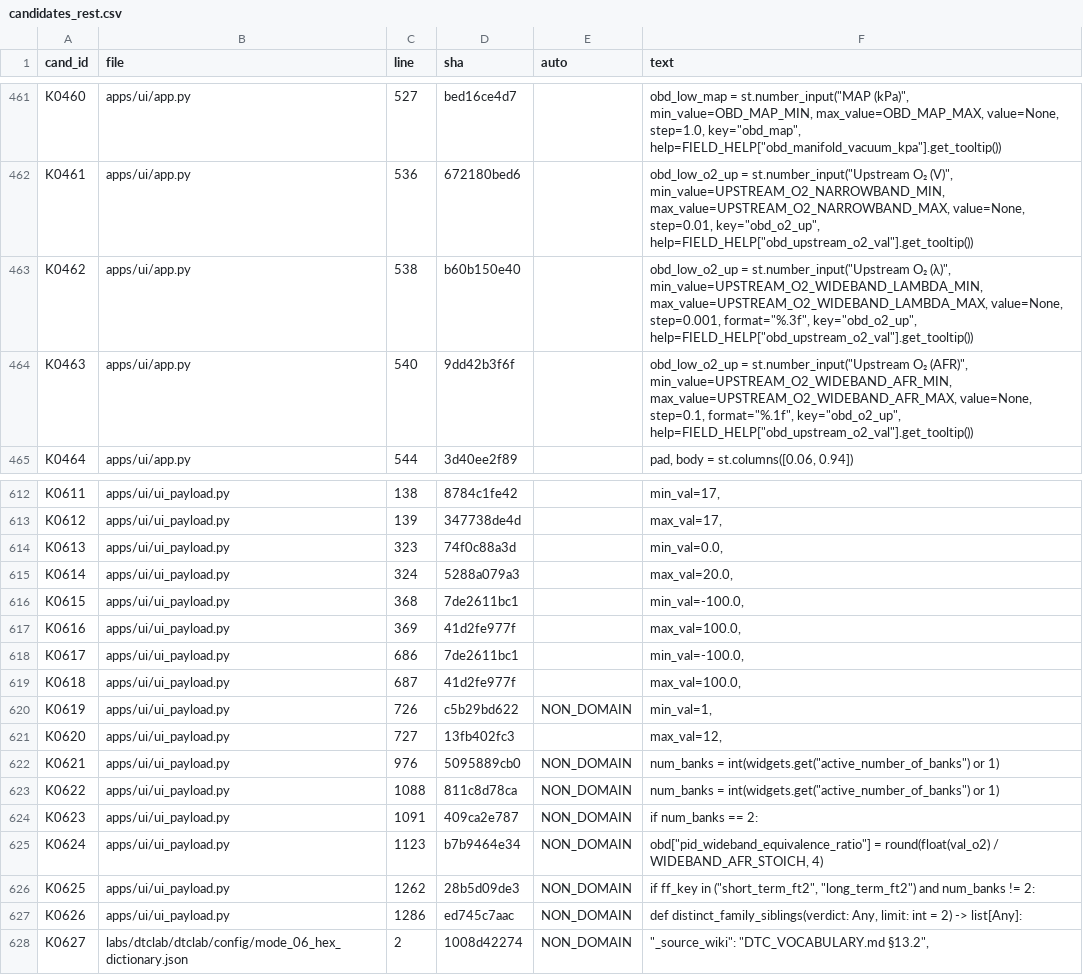
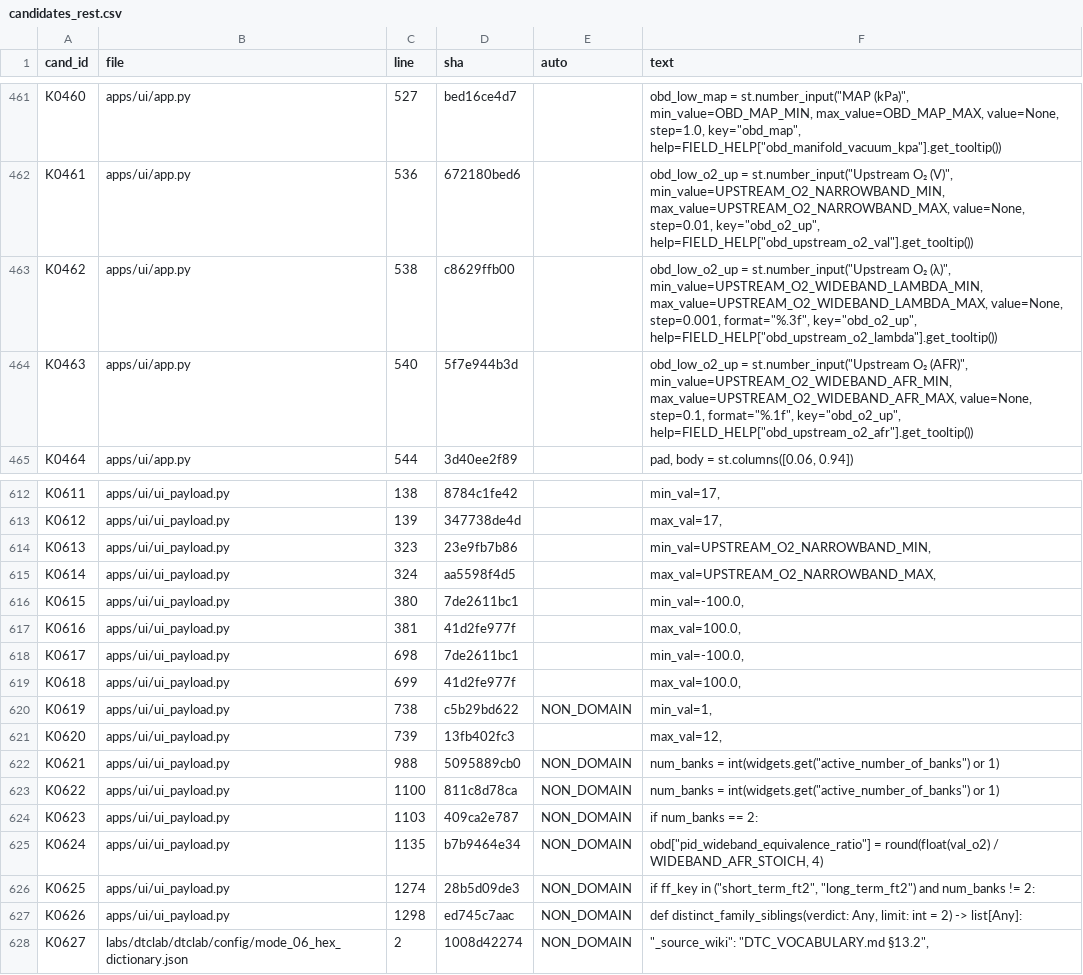
Before and after one commit to kricipepsi/exhaust-analyzer, a CSV file: apps/wired/audit_tasks/codeaudit/candidates_rest.csv, drawn as a sheet; only a part is shown, gaps mark what is left out.

```diff
--- a/apps/wired/audit_tasks/codeaudit/candidates_rest.csv
+++ b/apps/wired/audit_tasks/codeaudit/candidates_rest.csv
@@ -462,4 +462,4 @@ K0460,apps/ui/app.py,527,bed16ce4d7,,"obd_low_map = st.number_input(""MAP (kPa)"
 K0461,apps/ui/app.py,536,672180bed6,,"obd_low_o2_up = st.number_input(""Upstream O₂ (V)"", min_value=UPSTREAM_O2_NARROWBAND_MIN, max_value=UPSTREAM_O2_NARROWBAND_MAX, value=None, step=0.01, key=""obd_o2_up"", help=FIELD_HELP[""obd_upstream_o2_val""].get_tooltip())"
-K0462,apps/ui/app.py,538,b60b150e40,,"obd_low_o2_up = st.number_input(""Upstream O₂ (λ)"", min_value=UPSTREAM_O2_WIDEBAND_LAMBDA_MIN, max_value=UPSTREAM_O2_WIDEBAND_LAMBDA_MAX, value=None, step=0.001, format=""%.3f"", key=""obd_o2_up"", help=FIELD_HELP[""obd_upstream_o2_val""].get_tooltip())"
-K0463,apps/ui/app.py,540,9dd42b3f6f,,"obd_low_o2_up = st.number_input(""Upstream O₂ (AFR)"", min_value=UPSTREAM_O2_WIDEBAND_AFR_MIN, max_value=UPSTREAM_O2_WIDEBAND_AFR_MAX, value=None, step=0.1, format=""%.1f"", key=""obd_o2_up"", help=FIELD_HELP[""obd_upstream_o2_val""].get_tooltip())"
+K0462,apps/ui/app.py,538,c8629ffb00,,"obd_low_o2_up = st.number_input(""Upstream O₂ (λ)"", min_value=UPSTREAM_O2_WIDEBAND_LAMBDA_MIN, max_value=UPSTREAM_O2_WIDEBAND_LAMBDA_MAX, value=None, step=0.001, format=""%.3f"", key=""obd_o2_up"", help=FIELD_HELP[""obd_upstream_o2_lambda""].get_tooltip())"
+K0463,apps/ui/app.py,540,5f7e944b3d,,"obd_low_o2_up = st.number_input(""Upstream O₂ (AFR)"", min_value=UPSTREAM_O2_WIDEBAND_AFR_MIN, max_value=UPSTREAM_O2_WIDEBAND_AFR_MAX, value=None, step=0.1, format=""%.1f"", key=""obd_o2_up"", help=FIELD_HELP[""obd_upstream_o2_afr""].get_tooltip())"
 K0464,apps/ui/app.py,544,3d40ee2f89,,"pad, body = st.columns([0.06, 0.94])"
@@ -613,16 +613,16 @@ K0611,apps/ui/ui_payload.py,138,8784c1fe42,,"min_val=17,"
 K0612,apps/ui/ui_payload.py,139,347738de4d,,"max_val=17,"
-K0613,apps/ui/ui_payload.py,323,74f0c88a3d,,"min_val=0.0,"
-K0614,apps/ui/ui_payload.py,324,5288a079a3,,"max_val=20.0,"
-K0615,apps/ui/ui_payload.py,368,7de2611bc1,,"min_val=-100.0,"
-K0616,apps/ui/ui_payload.py,369,41d2fe977f,,"max_val=100.0,"
-K0617,apps/ui/ui_payload.py,686,7de2611bc1,,"min_val=-100.0,"
-K0618,apps/ui/ui_payload.py,687,41d2fe977f,,"max_val=100.0,"
-K0619,apps/ui/ui_payload.py,726,c5b29bd622,NON_DOMAIN,"min_val=1,"
-K0620,apps/ui/ui_payload.py,727,13fb402fc3,,"max_val=12,"
-K0621,apps/ui/ui_payload.py,976,5095889cb0,NON_DOMAIN,"num_banks = int(widgets.get(""active_number_of_banks"") or 1)"
-K0622,apps/ui/ui_payload.py,1088,811c8d78ca,NON_DOMAIN,"num_banks = int(widgets.get(""active_number_of_banks"") or 1)"
-K0623,apps/ui/ui_payload.py,1091,409ca2e787,NON_DOMAIN,if num_banks == 2:
-K0624,apps/ui/ui_payload.py,1123,b7b9464e34,NON_DOMAIN,"obd[""pid_wideband_equivalence_ratio""] = round(float(val_o2) / WIDEBAND_AFR_STOICH, 4)"
-K0625,apps/ui/ui_payload.py,1262,28b5d09de3,NON_DOMAIN,"if ff_key in (""short_term_ft2"", ""long_term_ft2"") and num_banks != 2:"
-K0626,apps/ui/ui_payload.py,1286,ed745c7aac,NON_DOMAIN,"def distinct_family_siblings(verdict: Any, limit: int = 2) -> list[Any]:"
+K0613,apps/ui/ui_payload.py,323,23e9fb7b86,,"min_val=UPSTREAM_O2_NARROWBAND_MIN,"
+K0614,apps/ui/ui_payload.py,324,aa5598f4d5,,"max_val=UPSTREAM_O2_NARROWBAND_MAX,"
+K0615,apps/ui/ui_payload.py,380,7de2611bc1,,"min_val=-100.0,"
+K0616,apps/ui/ui_payload.py,381,41d2fe977f,,"max_val=100.0,"
+K0617,apps/ui/ui_payload.py,698,7de2611bc1,,"min_val=-100.0,"
+K0618,apps/ui/ui_payload.py,699,41d2fe977f,,"max_val=100.0,"
+K0619,apps/ui/ui_payload.py,738,c5b29bd622,NON_DOMAIN,"min_val=1,"
+K0620,apps/ui/ui_payload.py,739,13fb402fc3,,"max_val=12,"
+K0621,apps/ui/ui_payload.py,988,5095889cb0,NON_DOMAIN,"num_banks = int(widgets.get(""active_number_of_banks"") or 1)"
+K0622,apps/ui/ui_payload.py,1100,811c8d78ca,NON_DOMAIN,"num_banks = int(widgets.get(""active_number_of_banks"") or 1)"
+K0623,apps/ui/ui_payload.py,1103,409ca2e787,NON_DOMAIN,if num_banks == 2:
+K0624,apps/ui/ui_payload.py,1135,b7b9464e34,NON_DOMAIN,"obd[""pid_wideband_equivalence_ratio""] = round(float(val_o2) / WIDEBAND_AFR_STOICH, 4)"
+K0625,apps/ui/ui_payload.py,1274,28b5d09de3,NON_DOMAIN,"if ff_key in (""short_term_ft2"", ""long_term_ft2"") and num_banks != 2:"
+K0626,apps/ui/ui_payload.py,1298,ed745c7aac,NON_DOMAIN,"def distinct_family_siblings(verdict: Any, limit: int = 2) -> list[Any]:"
 K0627,labs/dtclab/dtclab/config/mode_06_hex_dictionary.json,2,1008d42274,NON_DOMAIN,"""_source_wiki"": ""DTC_VOCABULARY.md §13.2"","
```
Also changed, not shown: apps/wired/audit_tasks/codeaudit/claims_rest.csv, 2 other files.
